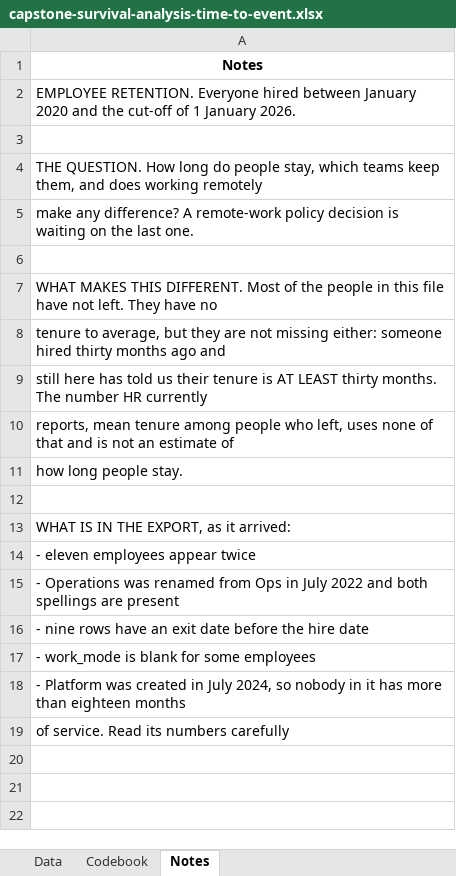
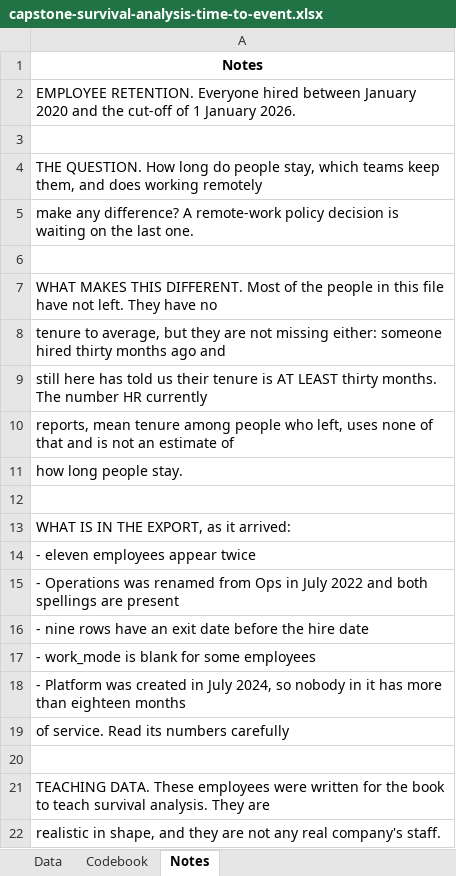
Before and after one commit to johnfisher-ai/Statistics-Data-Science-AI-Visual-Book, an Excel workbook: data/capstone-survival-analysis-time-to-event.xlsx, sheet Notes, drawn as a sheet; values as stored, in another font and other column widths than the file's, no borders; the diff names each change by its address in the sheet, - before the commit and + after, or states it on an @@ line.

```diff
--- a/data/capstone-survival-analysis-time-to-event.xlsx (sheet Notes)
+++ b/data/capstone-survival-analysis-time-to-event.xlsx (sheet Notes)
+row 20: (empty)
+row 21: TEACHING DATA. These employees were written for the book to teach survival analysis. They are
+row 22: realistic in shape, and they are not any real company's staff.
```
Also changed, not shown: 7 other files.
